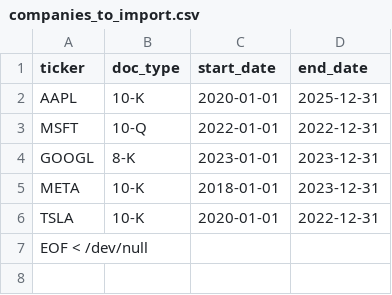
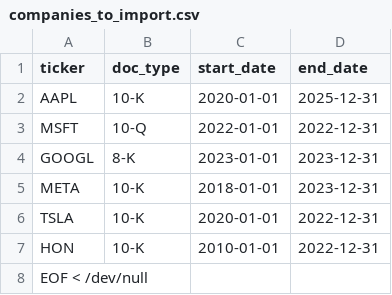
Before and after one commit to EDEN757/AInalyst, a CSV file: companies_to_import.csv, drawn as a sheet; the diff names each change by its address in the sheet, - before the commit and + after, or states it on an @@ line.

```diff
--- a/companies_to_import.csv
+++ b/companies_to_import.csv
+row 7: HON | 10-K | 2010-01-01 | 2022-12-31
```
Also changed, not shown: 1 other file.
